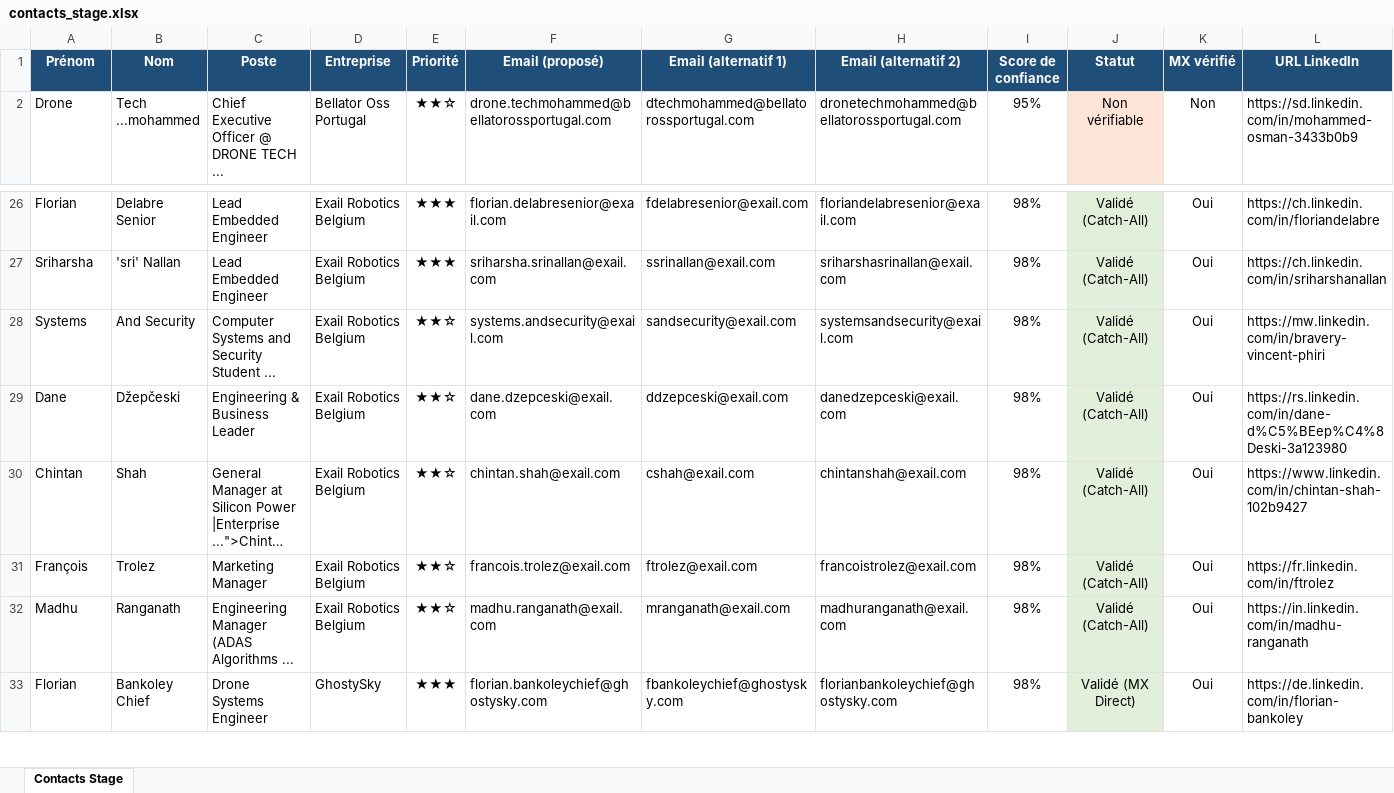
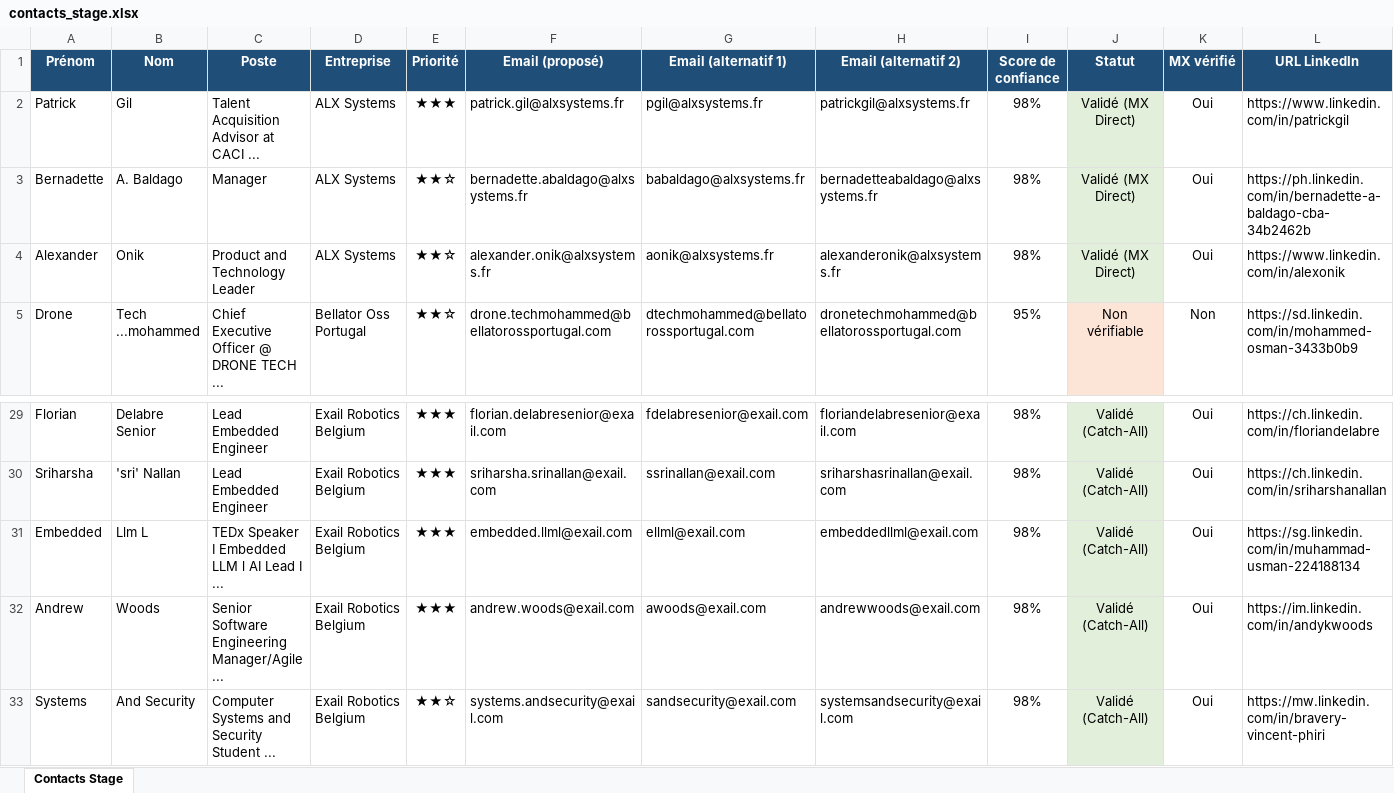
Before and after one commit to medhsiny2003/linkedin-prospector, an Excel workbook: data/contacts_stage.xlsx, sheet Contacts Stage, drawn as a sheet; only a part is shown, gaps mark what is left out; the shorter side is filled out with more unchanged rows; long unchanged cells end in …; values as stored, in another font and other column widths than the file's, no borders; rows hold the shown columns only; the diff names each change by its address in the sheet, - before the commit and + after, or states it on an @@ line.

Commit message:
chore(auto): synchronisation 5 nouveaux leads [skip ci]

```diff
--- a/data/contacts_stage.xlsx (sheet Contacts Stage)
+++ b/data/contacts_stage.xlsx (sheet Contacts Stage)
+row 2: Patrick | Gil | Talent Acquisition Advisor at CACI ... | ALX Systems | ★★★ | patrick.gil@alxsystems.fr | pgil@alxsystems.fr | patrickgil@alxsystems.fr | 98% | Validé (MX Direct) | Oui | https://www.linkedin.com/in/patrickgil
+row 3: Bernadette | A. Baldago | Manager | ALX Systems | ★★☆ | bernadette.abaldago@alxsystems.fr | babaldago@alxsystems.fr | bernadetteabaldago@alxsystems.fr | 98% | Validé (MX Direct) | Oui | https://ph.linkedin.com/in/bernadette-a-baldago-cba-34b2462b
+row 4: Alexander | Onik | Product and Technology Leader | ALX Systems | ★★☆ | alexander.onik@alxsystems.fr | aonik@alxsystems.fr | alexanderonik@alxsystems.fr | 98% | Validé (MX Direct) | Oui | https://www.linkedin.com/in/alexonik
+row 31: Embedded | Llm L | TEDx Speaker I Embedded LLM l AI Lead I ... | Exail Robotics Belgium | ★★★ | embedded.llml@exail.com | ellml@exail.com | embeddedllml@exail.com | 98% | Validé (Catch-All) | Oui | https://sg.linkedin.com/in/muhammad-usman-224188134
+row 32: Andrew | Woods | Senior Software Engineering Manager/Agile ... | Exail Robotics Belgium | ★★★ | andrew.woods@exail.com | awoods@exail.com | andrewwoods@exail.com | 98% | Validé (Catch-All) | Oui | https://im.linkedin.com/in/andykwoods
```
Also changed, not shown: 2 other files.
